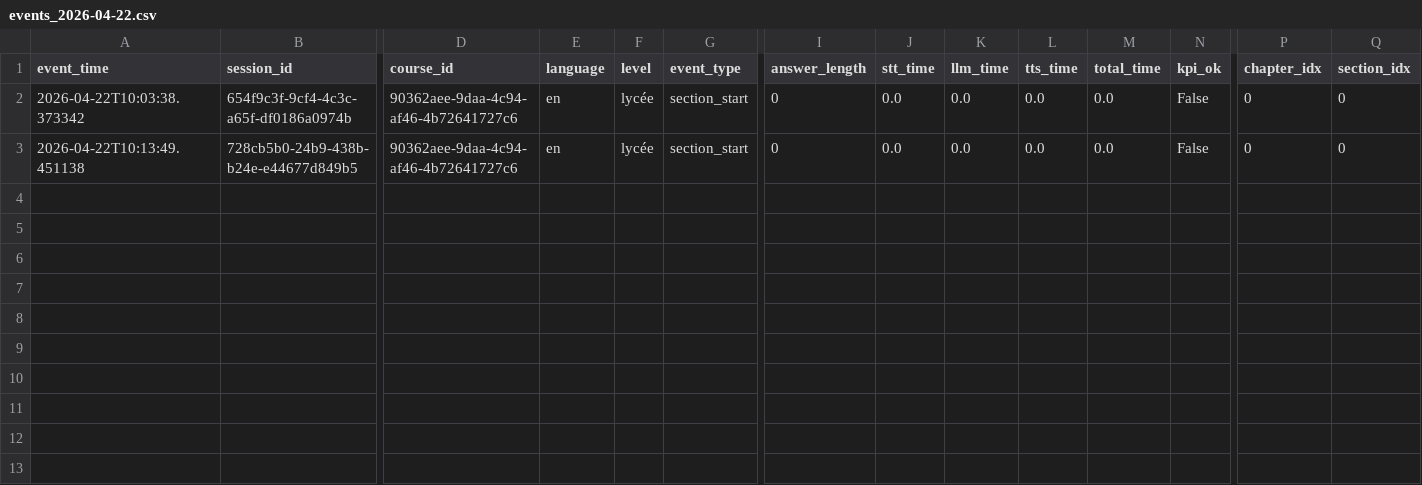
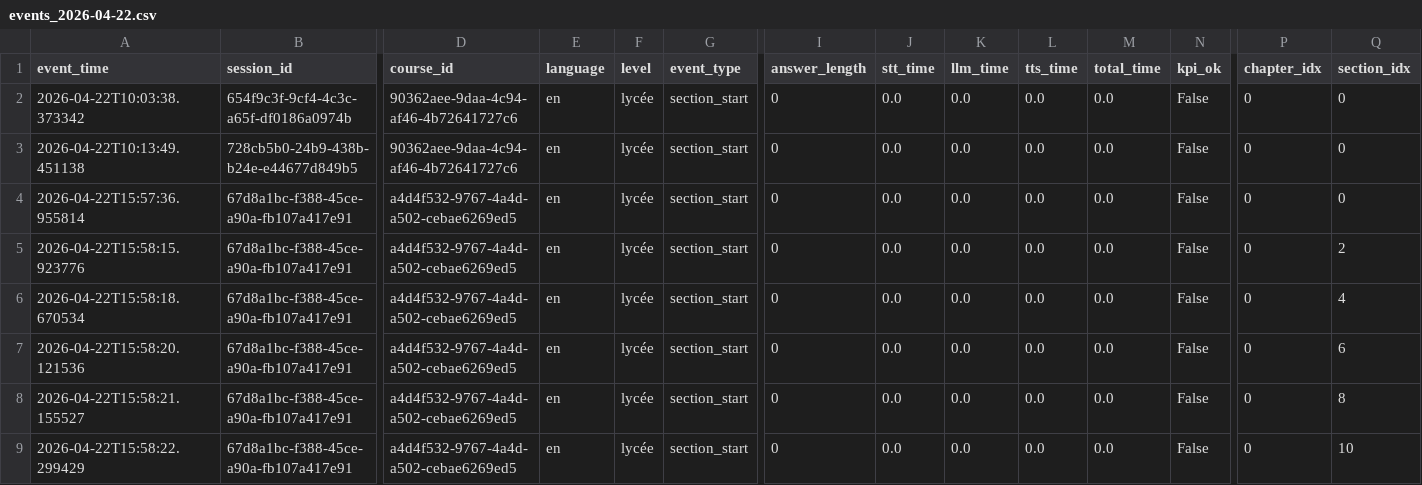
Before and after one commit to anissaferrah/smart-teacher-ai, a CSV file: analytics/events_2026-04-22.csv, drawn as a sheet; only a part is shown, gaps mark what is left out; rows hold the shown columns only; the diff names each change by its address in the sheet, - before the commit and + after, or states it on an @@ line.

Commit message:
add analytics/events_2026-04-22.csv add api/course.py

```diff
--- a/analytics/events_2026-04-22.csv
+++ b/analytics/events_2026-04-22.csv
+row 4: 2026-04-22T15:57:36.955814 | 67d8a1bc-f388-45ce-a90a-fb107a417e91 | a4d4f532-9767-4a4d-a502-cebae6269ed5 | en | lycée | section_start | 0 | 0.0 | 0.0 | 0.0 | 0.0 | False | 0 | 0
+row 5: 2026-04-22T15:58:15.923776 | 67d8a1bc-f388-45ce-a90a-fb107a417e91 | a4d4f532-9767-4a4d-a502-cebae6269ed5 | en | lycée | section_start | 0 | 0.0 | 0.0 | 0.0 | 0.0 | False | 0 | 2
+row 6: 2026-04-22T15:58:18.670534 | 67d8a1bc-f388-45ce-a90a-fb107a417e91 | a4d4f532-9767-4a4d-a502-cebae6269ed5 | en | lycée | section_start | 0 | 0.0 | 0.0 | 0.0 | 0.0 | False | 0 | 4
+row 7: 2026-04-22T15:58:20.121536 | 67d8a1bc-f388-45ce-a90a-fb107a417e91 | a4d4f532-9767-4a4d-a502-cebae6269ed5 | en | lycée | section_start | 0 | 0.0 | 0.0 | 0.0 | 0.0 | False | 0 | 6
+row 8: 2026-04-22T15:58:21.155527 | 67d8a1bc-f388-45ce-a90a-fb107a417e91 | a4d4f532-9767-4a4d-a502-cebae6269ed5 | en | lycée | section_start | 0 | 0.0 | 0.0 | 0.0 | 0.0 | False | 0 | 8
+row 9: 2026-04-22T15:58:22.299429 | 67d8a1bc-f388-45ce-a90a-fb107a417e91 | a4d4f532-9767-4a4d-a502-cebae6269ed5 | en | lycée | section_start | 0 | 0.0 | 0.0 | 0.0 | 0.0 | False | 0 | 10
```
Also changed, not shown: 1 other file.
